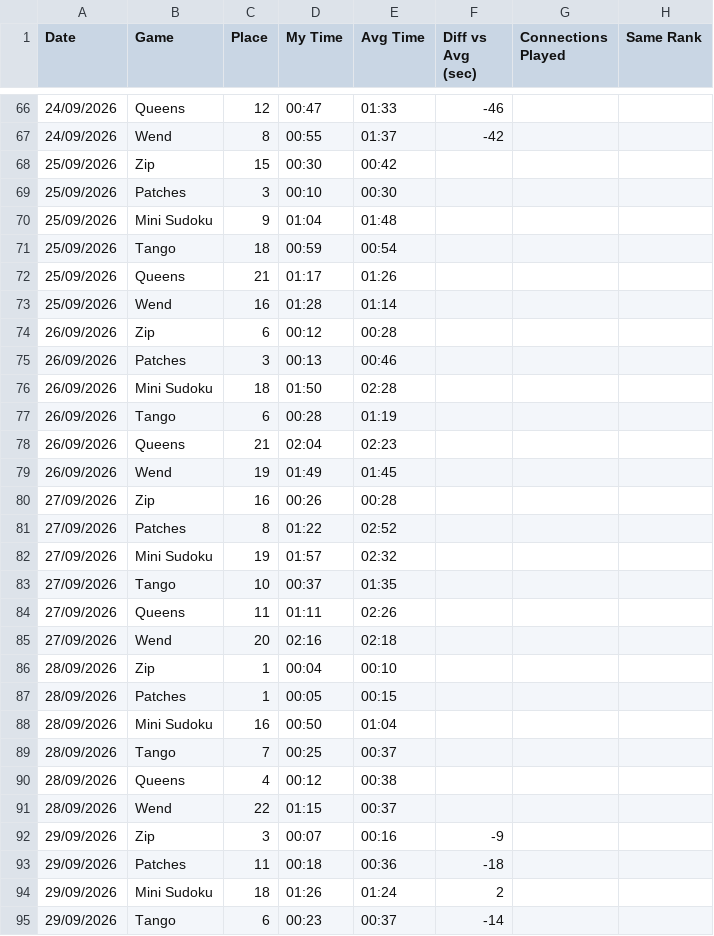
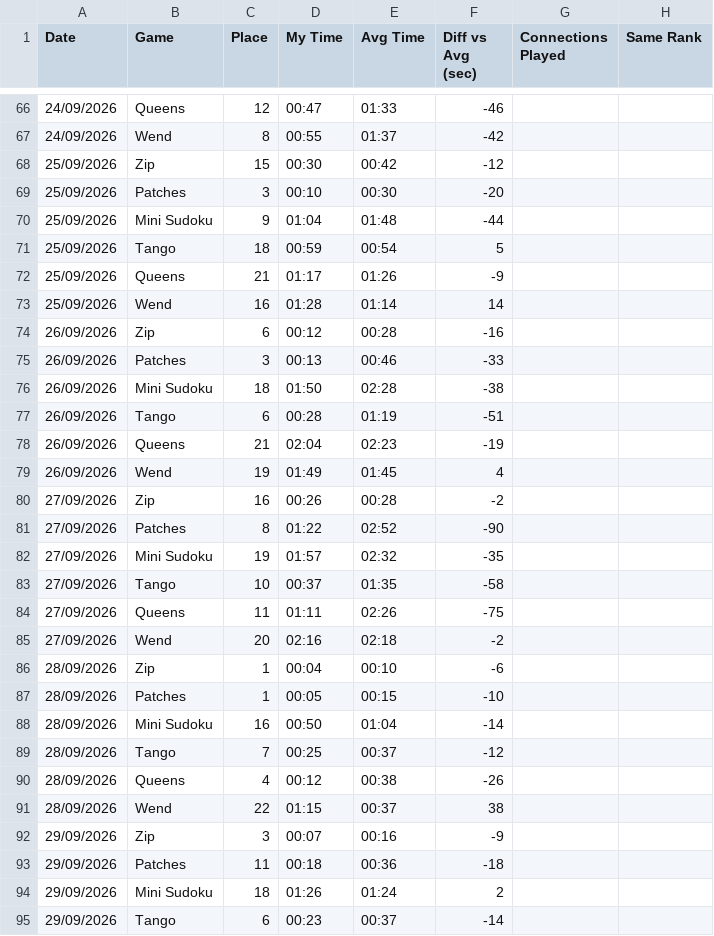
Before and after one commit to AvivEldad/linkedin-game-tracker, a CSV file: games_log.csv, drawn as a sheet; only a part is shown, gaps mark what is left out; the diff covers the shown part only.

Commit message:
update data #2

```diff
--- a/games_log.csv
+++ b/games_log.csv
@@ -67,26 +67,26 @@ Date,Game,Place,My Time,Avg Time,Diff vs Avg (sec),Connections Played,Same Rank
 24/09/2026,Wend,8,00:55,01:37,-42,,
-25/09/2026,Zip,15,00:30,00:42,,,
-25/09/2026,Patches,3,00:10,00:30,,,
-25/09/2026,Mini Sudoku,9,01:04,01:48,,,
-25/09/2026,Tango,18,00:59,00:54,,,
-25/09/2026,Queens,21,01:17,01:26,,,
-25/09/2026,Wend,16,01:28,01:14,,,
-26/09/2026,Zip,6,00:12,00:28,,,
-26/09/2026,Patches,3,00:13,00:46,,,
-26/09/2026,Mini Sudoku,18,01:50,02:28,,,
-26/09/2026,Tango,6,00:28,01:19,,,
-26/09/2026,Queens,21,02:04,02:23,,,
-26/09/2026,Wend,19,01:49,01:45,,,
-27/09/2026,Zip,16,00:26,00:28,,,
-27/09/2026,Patches,8,01:22,02:52,,,
-27/09/2026,Mini Sudoku,19,01:57,02:32,,,
-27/09/2026,Tango,10,00:37,01:35,,,
-27/09/2026,Queens,11,01:11,02:26,,,
-27/09/2026,Wend,20,02:16,02:18,,,
-28/09/2026,Zip,1,00:04,00:10,,,
-28/09/2026,Patches,1,00:05,00:15,,,
-28/09/2026,Mini Sudoku,16,00:50,01:04,,,
-28/09/2026,Tango,7,00:25,00:37,,,
-28/09/2026,Queens,4,00:12,00:38,,,
-28/09/2026,Wend,22,01:15,00:37,,,
+25/09/2026,Zip,15,00:30,00:42,-12,,
+25/09/2026,Patches,3,00:10,00:30,-20,,
+25/09/2026,Mini Sudoku,9,01:04,01:48,-44,,
+25/09/2026,Tango,18,00:59,00:54,5,,
+25/09/2026,Queens,21,01:17,01:26,-9,,
+25/09/2026,Wend,16,01:28,01:14,14,,
+26/09/2026,Zip,6,00:12,00:28,-16,,
+26/09/2026,Patches,3,00:13,00:46,-33,,
+26/09/2026,Mini Sudoku,18,01:50,02:28,-38,,
+26/09/2026,Tango,6,00:28,01:19,-51,,
+26/09/2026,Queens,21,02:04,02:23,-19,,
+26/09/2026,Wend,19,01:49,01:45,4,,
+27/09/2026,Zip,16,00:26,00:28,-2,,
+27/09/2026,Patches,8,01:22,02:52,-90,,
+27/09/2026,Mini Sudoku,19,01:57,02:32,-35,,
+27/09/2026,Tango,10,00:37,01:35,-58,,
+27/09/2026,Queens,11,01:11,02:26,-75,,
+27/09/2026,Wend,20,02:16,02:18,-2,,
+28/09/2026,Zip,1,00:04,00:10,-6,,
+28/09/2026,Patches,1,00:05,00:15,-10,,
+28/09/2026,Mini Sudoku,16,00:50,01:04,-14,,
+28/09/2026,Tango,7,00:25,00:37,-12,,
+28/09/2026,Queens,4,00:12,00:38,-26,,
+28/09/2026,Wend,22,01:15,00:37,38,,
 29/09/2026,Zip,3,00:07,00:16,-9,,
```
Also changed, not shown: 7 edited cells elsewhere in this file.
